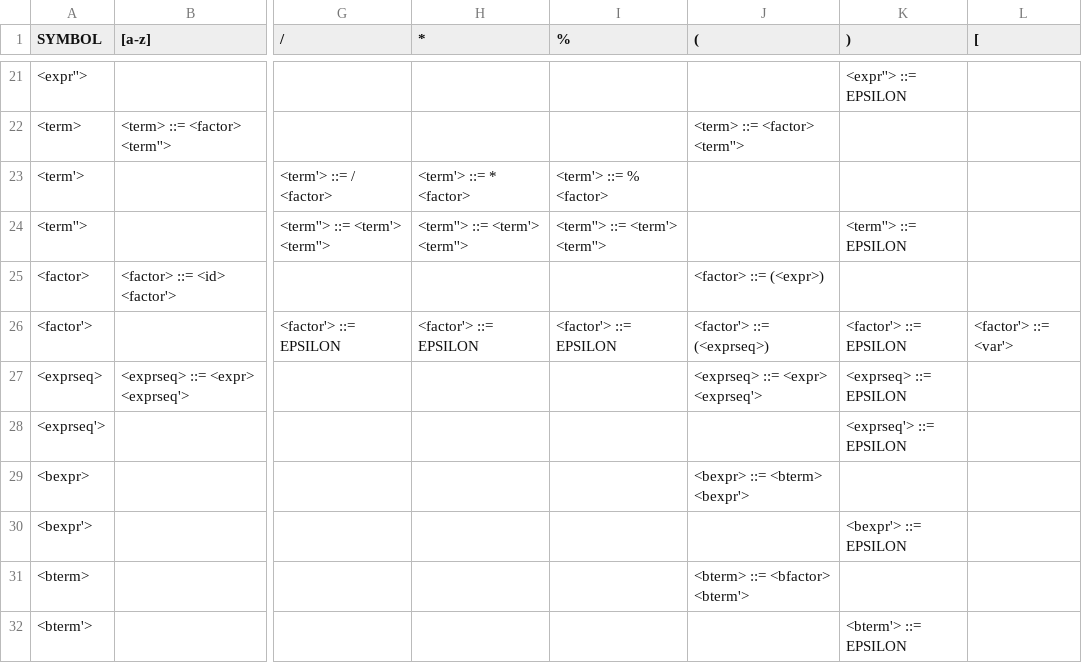
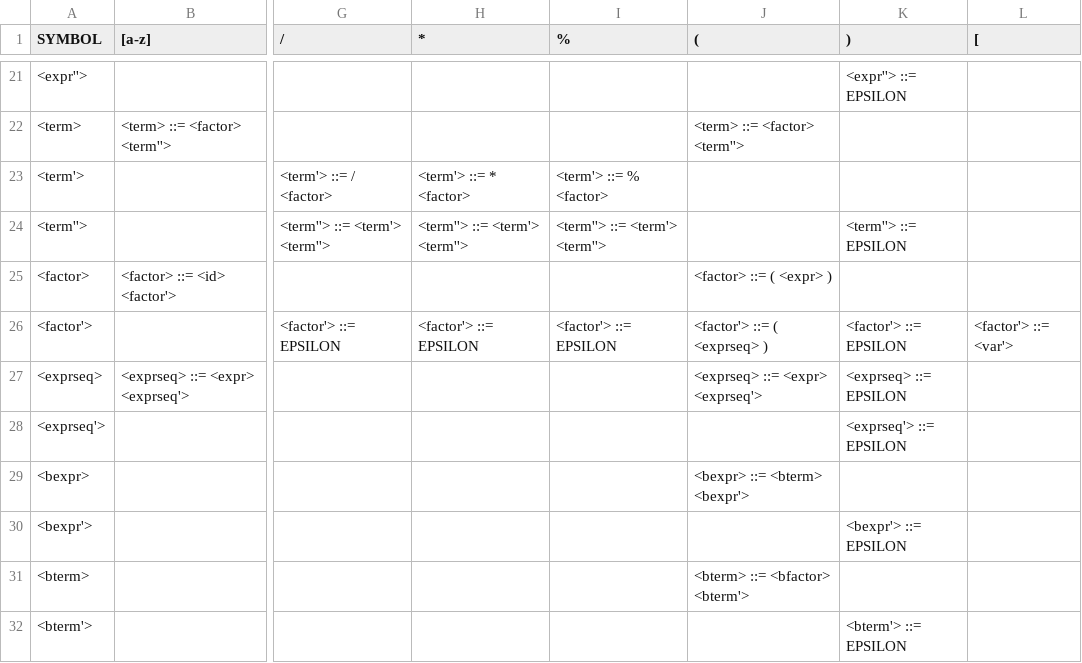
Before and after one commit to LocalLibrarian/EZ-Sharp-Compiler, a CSV file: LL1 Table.csv, drawn as a sheet; only a part is shown, gaps mark what is left out; the diff covers the shown part only; the diff names each change by its address in the sheet, - before the commit and + after, or states it on an @@ line.

```diff
--- a/LL1 Table.csv
+++ b/LL1 Table.csv
-J25 ((): <factor> ::= (<expr>)
+J25 ((): <factor> ::= ( <expr> )
-J26 ((): <factor'> ::= (<exprseq>)
+J26 ((): <factor'> ::= ( <exprseq> )
```
Also changed, not shown: 20 edited cells elsewhere in this file.
